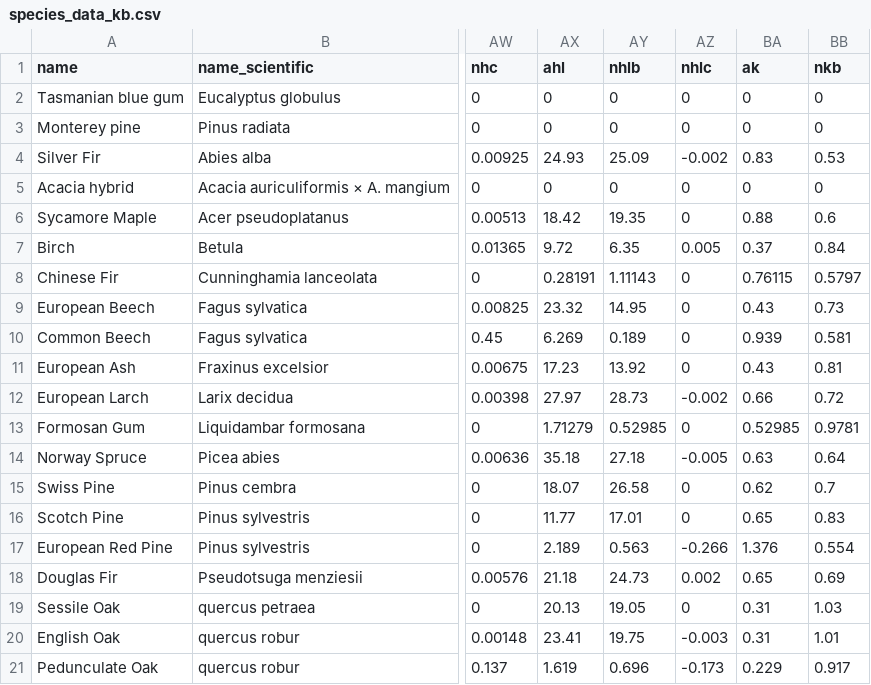
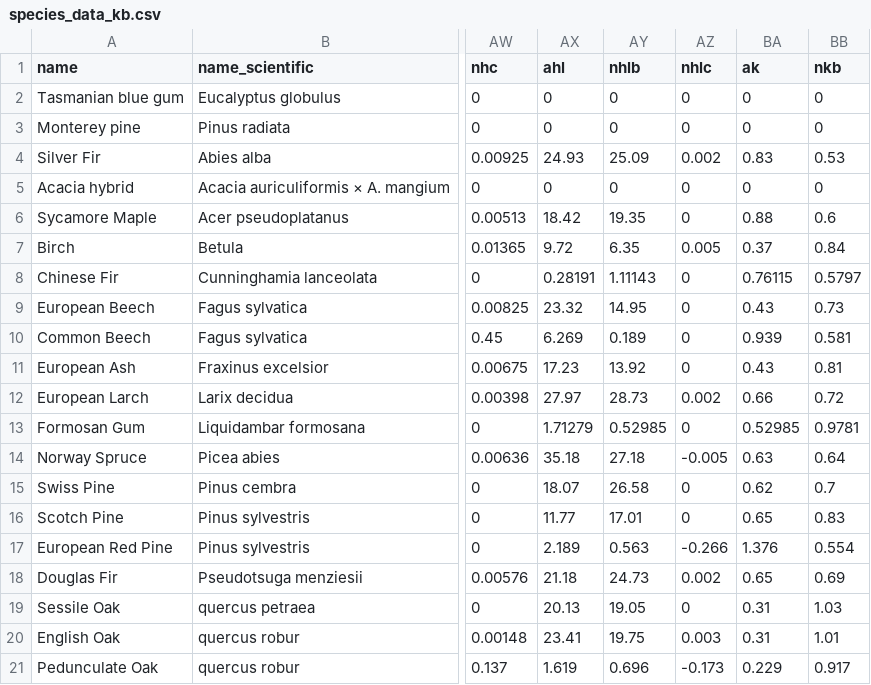
Before and after one commit to toddgr/foliager, a CSV file: test_data/species_data_kb.csv, drawn as a sheet; only a part is shown, gaps mark what is left out; the diff names each change by its address in the sheet, - before the commit and + after, or states it on an @@ line.

```diff
--- a/test_data/species_data_kb.csv
+++ b/test_data/species_data_kb.csv
-AZ4 (nhlc): -0.002
+AZ4 (nhlc): 0.002
-AZ12 (nhlc): -0.002
+AZ12 (nhlc): 0.002
-AZ20 (nhlc): -0.003
+AZ20 (nhlc): 0.003
```
Also changed, not shown: 5 other files.
